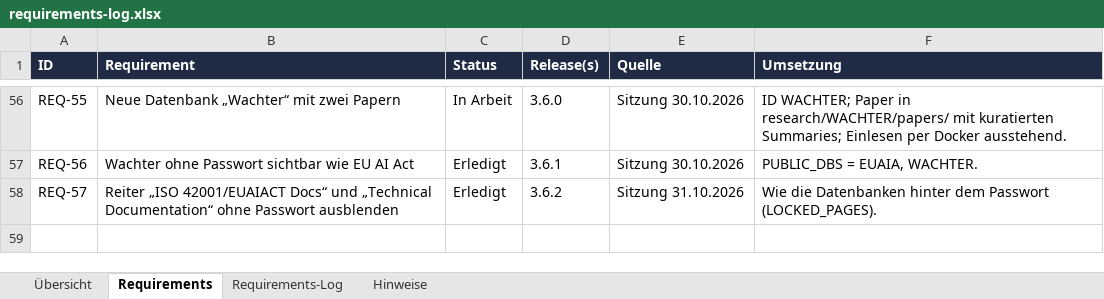
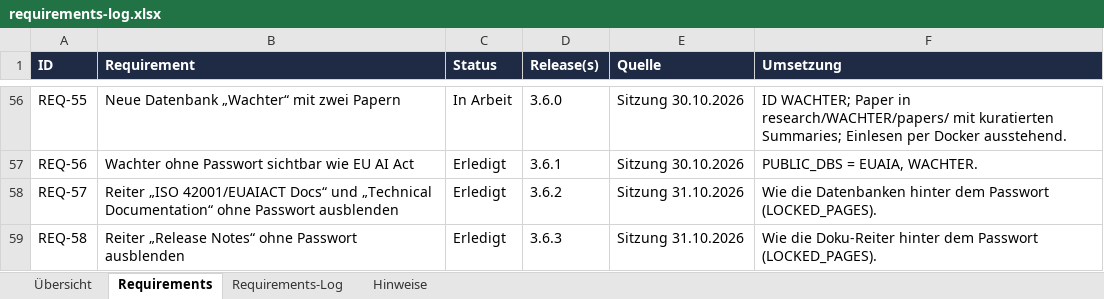
Before and after one commit to ProDigi-Repo/ALITA, an Excel workbook: docs/requirements-log.xlsx, sheet Requirements, drawn as a sheet; only a part is shown, gaps mark what is left out; values as stored, in another font and other column widths than the file's, no borders; conditional formats not drawn; the diff names each change by its address in the sheet, - before the commit and + after, or states it on an @@ line.

```diff
--- a/docs/requirements-log.xlsx (sheet Requirements)
+++ b/docs/requirements-log.xlsx (sheet Requirements)
+row 59: REQ-58 | Reiter „Release Notes“ ohne Passwort ausblenden | Erledigt | 3.6.3 | Sitzung 31.10.2026 | Wie die Doku-Reiter hinter dem Passwort (LOCKED_PAGES).
```
Also changed, not shown: sheet Requirements-Log, sheet Hinweise, 11 other files.
